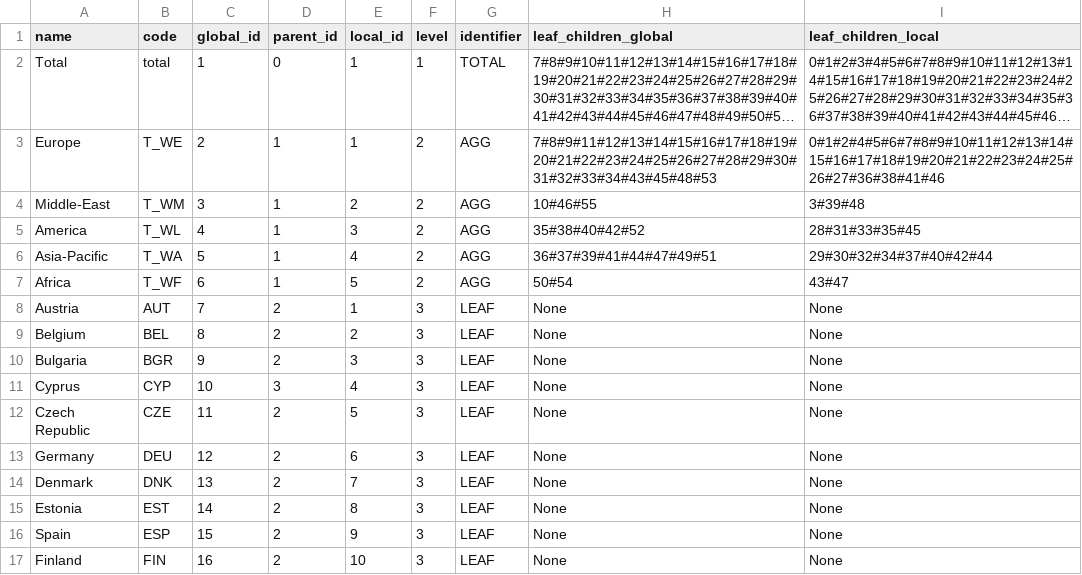
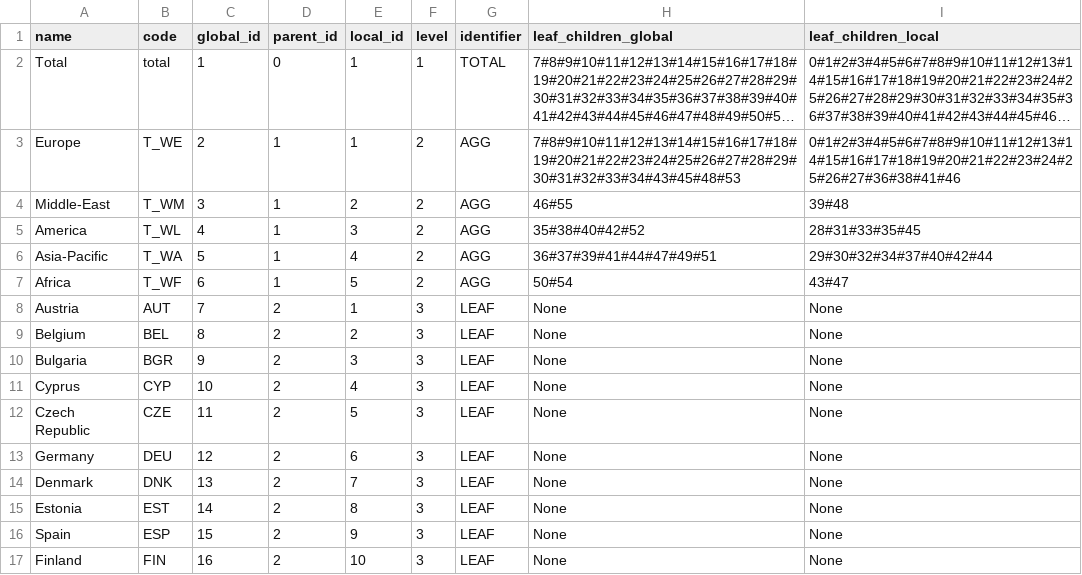
Before and after one commit to CMLPlatform/ramascene, a CSV file: python_ini/data/mod_final_countryTree_ISO3166_3.csv, drawn as a sheet; only a part is shown; long unchanged cells end in …; the diff names each change by its address in the sheet, - before the commit and + after, or states it on an @@ line.

```diff
--- a/python_ini/data/mod_final_countryTree_ISO3166_3.csv
+++ b/python_ini/data/mod_final_countryTree_ISO3166_3.csv
-H3 (leaf_children_global): 7#8#9#11#12#13#14#15#16#17#18#19#20#21#22#23#24#25#26#27#28#29#30#31#32#33#34#43#45#48#53
+H3 (leaf_children_global): 7#8#9#10#11#12#13#14#15#16#17#18#19#20#21#22#23#24#25#26#27#28#29#30#31#32#33#34#43#45#48#53
-I3 (leaf_children_local): 0#1#2#4#5#6#7#8#9#10#11#12#13#14#15#16#17#18#19#20#21#22#23#24#25#26#27#36#38#41#46
+I3 (leaf_children_local): 0#1#2#3#4#5#6#7#8#9#10#11#12#13#14#15#16#17#18#19#20#21#22#23#24#25#26#27#36#38#41#46
-H4 (leaf_children_global): 10#46#55
+H4 (leaf_children_global): 46#55
-I4 (leaf_children_local): 3#39#48
+I4 (leaf_children_local): 39#48
-D11 (parent_id): 3
+D11 (parent_id): 2
```
Also changed, not shown: python_ini/data/final_countryTree_exiovisuals.csv, python_ini/data/mod_final_countryTree_exiovisuals.csv, 11 other files.
